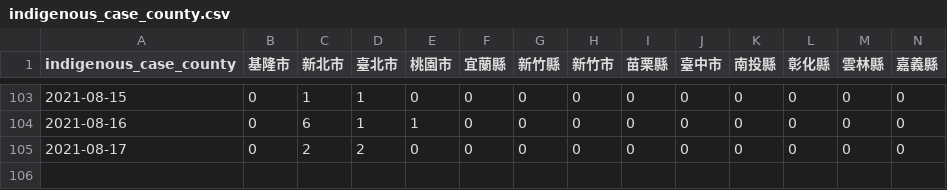
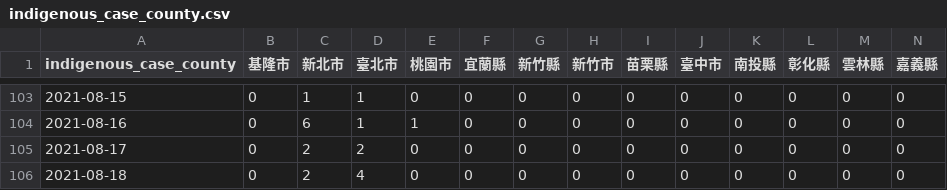
Before and after one commit to readr-media/readr-data, a CSV file: covid-19/indigenous_case_county.csv, drawn as a sheet; only a part is shown, gaps mark what is left out; rows hold the shown columns only; the diff names each change by its address in the sheet, - before the commit and + after, or states it on an @@ line.

```diff
--- a/covid-19/indigenous_case_county.csv
+++ b/covid-19/indigenous_case_county.csv
+row 106: 2021-08-18 | 0 | 2 | 4 | 0 | 0 | 0 | 0 | 0 | 0 | 0 | 0 | 0 | 0
```
Also changed, not shown: covid-19/indigenous_case_group_after0514.csv, 1 other file.
